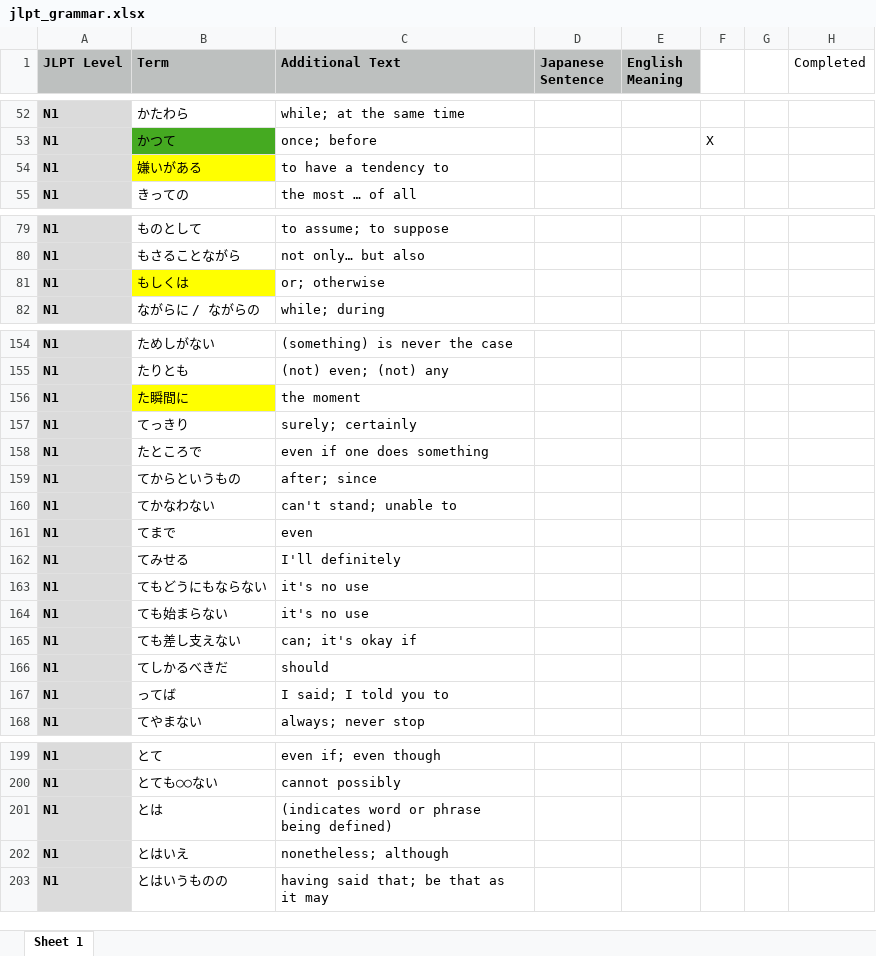
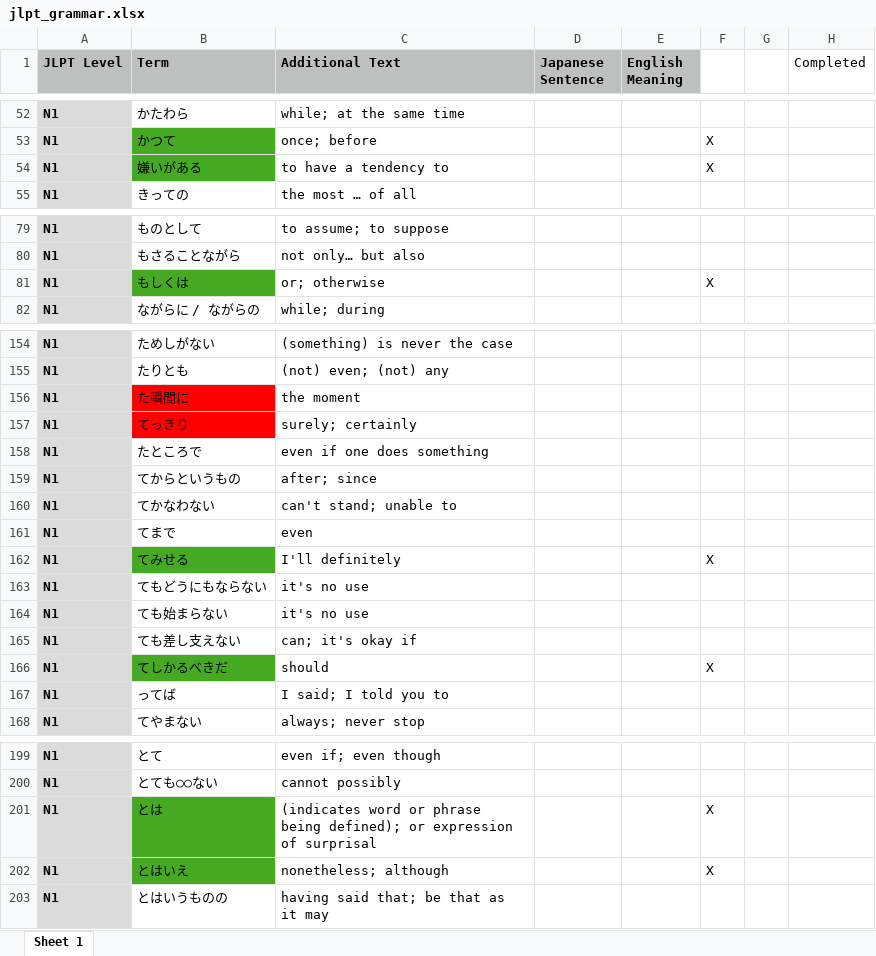
Before and after one commit to meghorikawa/JFE, an Excel workbook: jlpt_grammar.xlsx, sheet Sheet 1, drawn as a sheet; only a part is shown, gaps mark what is left out; values as stored, in another font and other column widths than the file's, no borders; the diff covers the shown part only; the diff names each change by its address in the sheet, - before the commit and + after, or states it on an @@ line.

```diff
--- a/jlpt_grammar.xlsx (sheet Sheet 1)
+++ b/jlpt_grammar.xlsx (sheet Sheet 1)
-B54 fill: #FFFF00
+B54 fill: #45AA21
-F54: (empty)
+F54: X
-B81 fill: #FFFF00
+B81 fill: #45AA21
-F81: (empty)
+F81: X
-B156 fill: #FFFF00
+B156 fill: #FF0000
-B157 fill: none
+B157 fill: #FF0000
-B162 fill: none
+B162 fill: #45AA21
-F162: (empty)
+F162: X
-B166 fill: none
+B166 fill: #45AA21
-F166: (empty)
+F166: X
-B201:B202 fill: none
+B201:B202 fill: #45AA21
-C201 (Additional Text): …phrase being defined)
+C201 (Additional Text): …phrase being defined); or expression of surprisal
-F201:F202: (empty)
+F201:F202: X
```
Also changed, not shown: 2 edited cells and cell formats elsewhere in this sheet, hidden cells, 1 other file.
